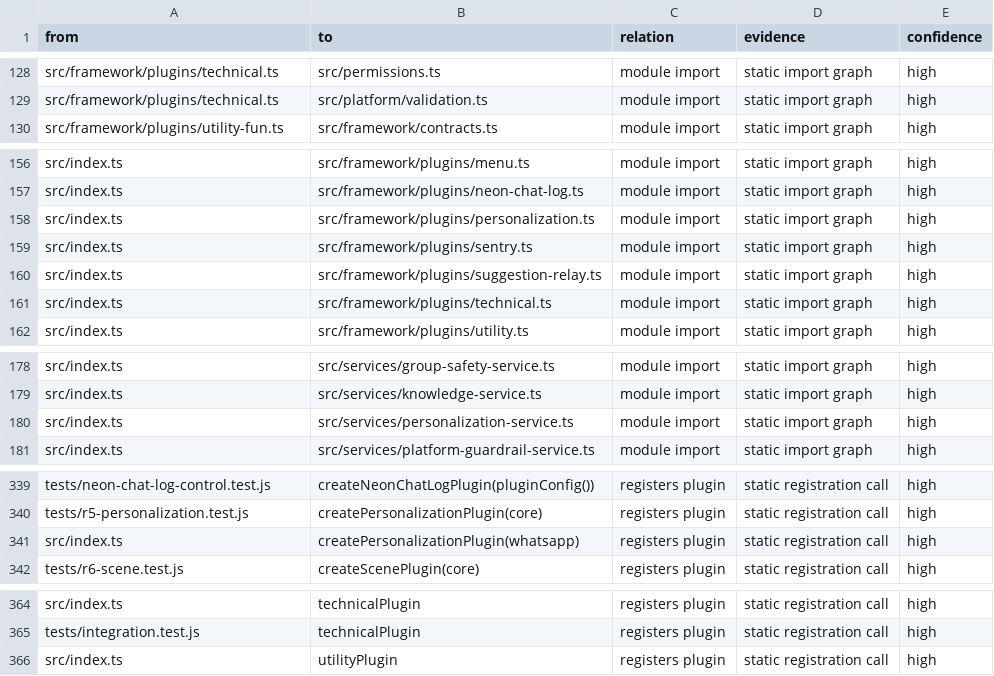
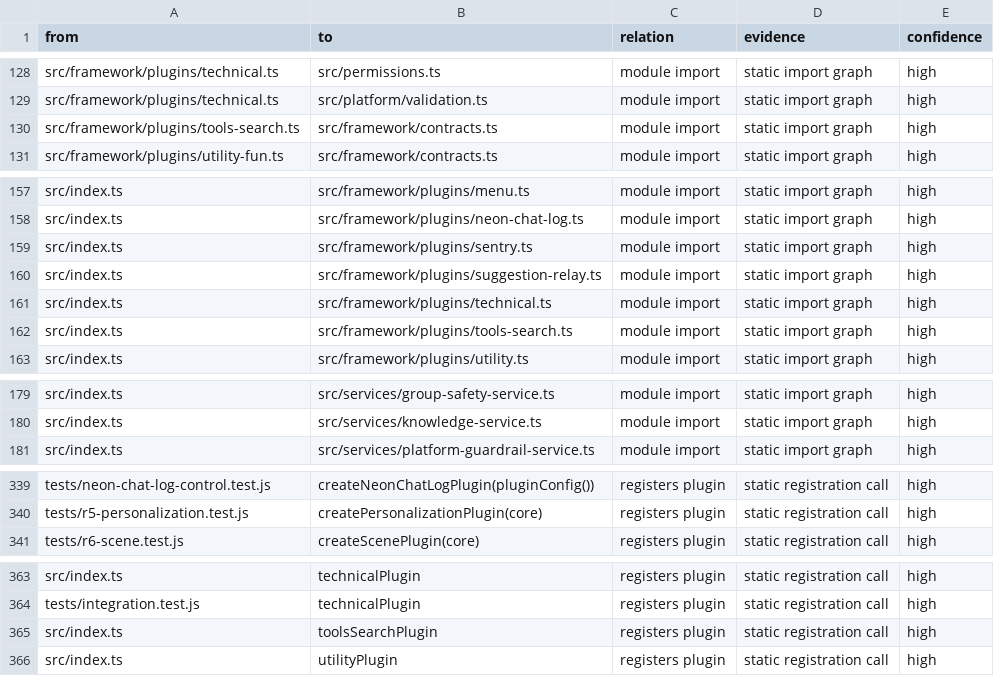
Before and after one commit to leenthequestmaster-code/Allybot, a CSV file: Codebase/tables/data-flow.csv, drawn as a sheet; only a part is shown, gaps mark what is left out; the diff covers the shown part only.

```diff
--- a/Codebase/tables/data-flow.csv
+++ b/Codebase/tables/data-flow.csv
@@ -129,2 +129,3 @@ src/framework/plugins/technical.ts,src/permissions.ts,module import,static impor
 src/framework/plugins/technical.ts,src/platform/validation.ts,module import,static import graph,high
+src/framework/plugins/tools-search.ts,src/framework/contracts.ts,module import,static import graph,high
 src/framework/plugins/utility-fun.ts,src/framework/contracts.ts,module import,static import graph,high
@@ -157,3 +158,2 @@ src/index.ts,src/framework/plugins/menu.ts,module import,static import graph,hig
 src/index.ts,src/framework/plugins/neon-chat-log.ts,module import,static import graph,high
-src/index.ts,src/framework/plugins/personalization.ts,module import,static import graph,high
 src/index.ts,src/framework/plugins/sentry.ts,module import,static import graph,high
@@ -161,2 +161,3 @@ src/index.ts,src/framework/plugins/suggestion-relay.ts,module import,static impo
 src/index.ts,src/framework/plugins/technical.ts,module import,static import graph,high
+src/index.ts,src/framework/plugins/tools-search.ts,module import,static import graph,high
 src/index.ts,src/framework/plugins/utility.ts,module import,static import graph,high
@@ -179,3 +180,2 @@ src/index.ts,src/services/group-safety-service.ts,module import,static import gr
 src/index.ts,src/services/knowledge-service.ts,module import,static import graph,high
-src/index.ts,src/services/personalization-service.ts,module import,static import graph,high
 src/index.ts,src/services/platform-guardrail-service.ts,module import,static import graph,high
@@ -388,3 +388,2 @@ tests/neon-chat-log-control.test.js,createNeonChatLogPlugin(pluginConfig()),regi
 tests/r5-personalization.test.js,createPersonalizationPlugin(core),registers plugin,static registration call,high
-src/index.ts,createPersonalizationPlugin(whatsapp),registers plugin,static registration call,high
 tests/r6-scene.test.js,createScenePlugin(core),registers plugin,static registration call,high
@@ -413,2 +412,3 @@ src/index.ts,technicalPlugin,registers plugin,static registration call,high
 tests/integration.test.js,technicalPlugin,registers plugin,static registration call,high
+src/index.ts,toolsSearchPlugin,registers plugin,static registration call,high
 src/index.ts,utilityPlugin,registers plugin,static registration call,high
```
Also changed, not shown: 1 removed row elsewhere in this file, Codebase/tables/commands.csv, Codebase/tables/files.csv, 46 other files.
